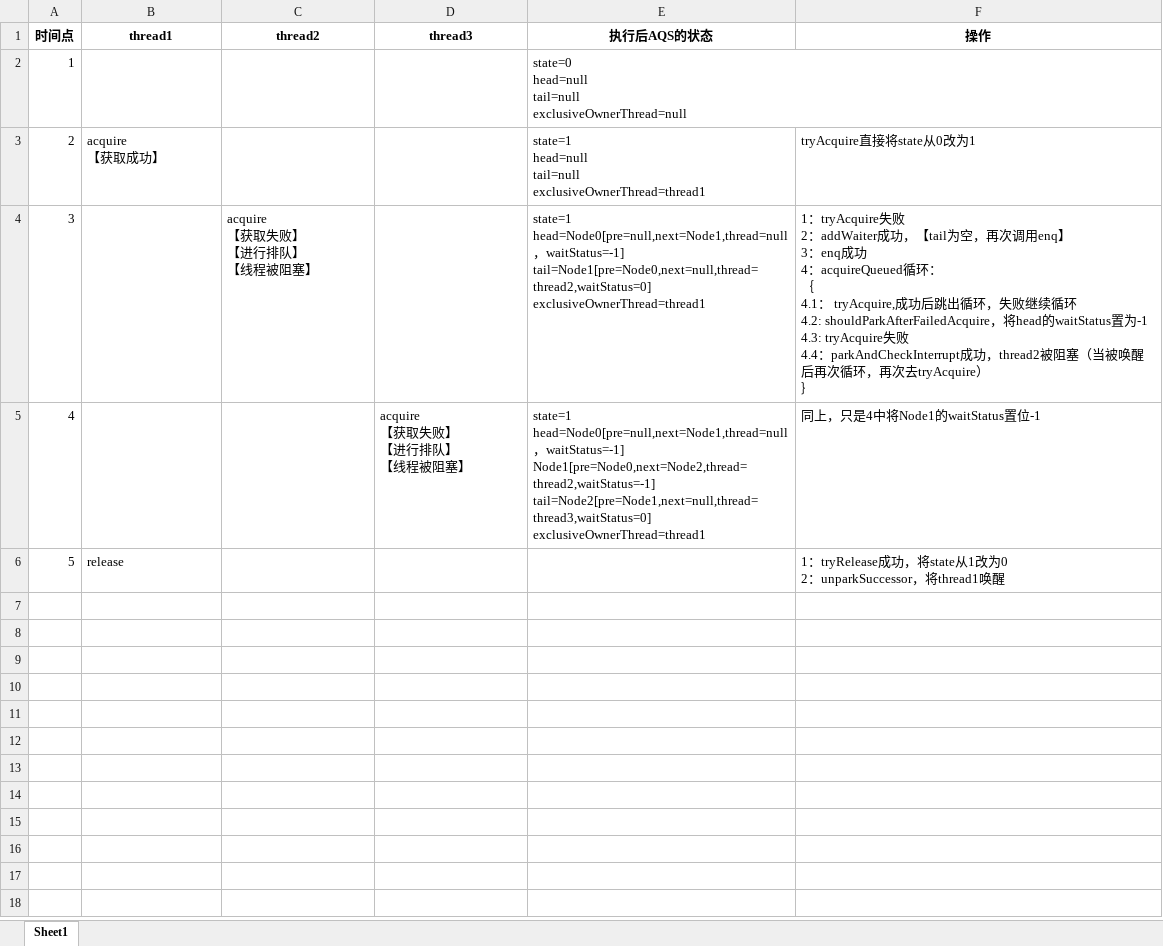
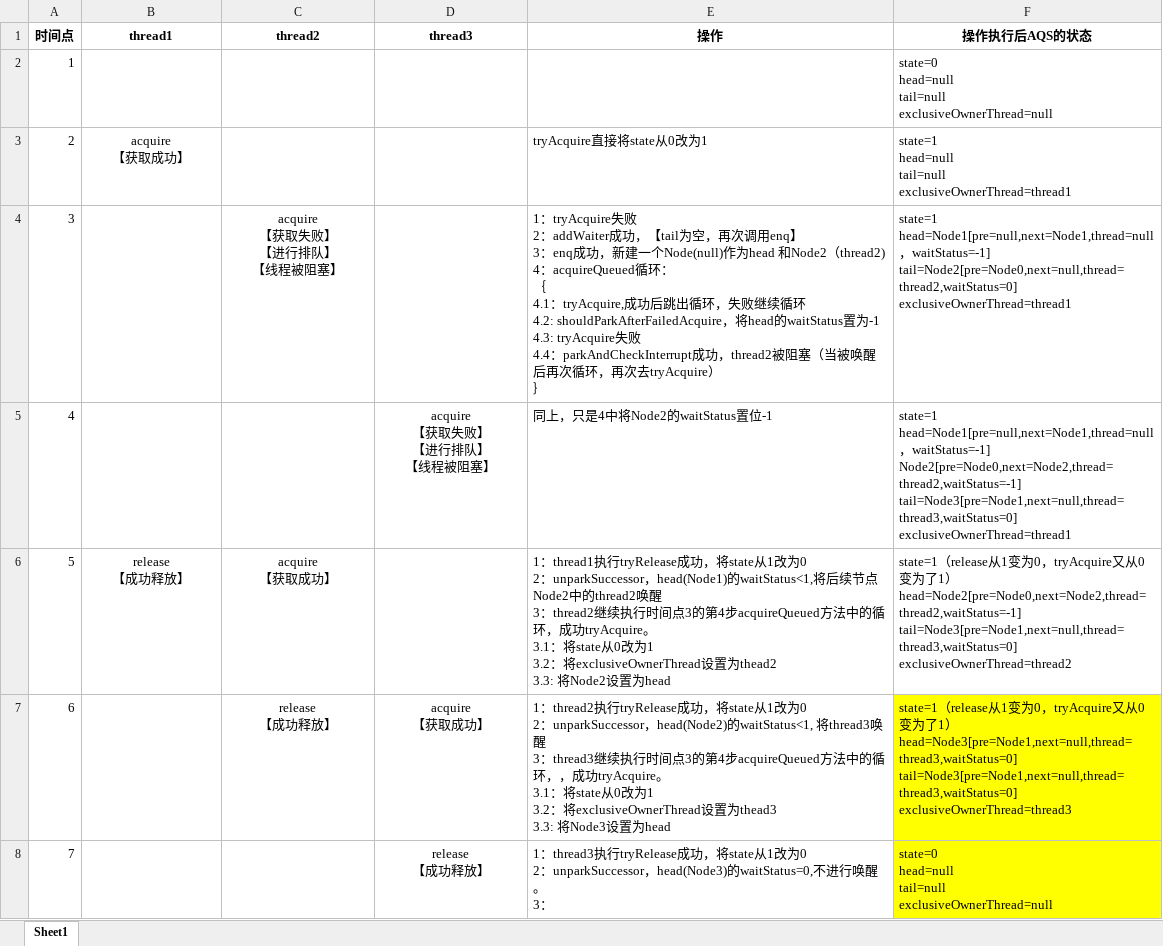
Before and after one commit to wcnwyx/jdk-example, an Excel workbook: src/main/java/doc/lock/AQS.xlsx, sheet Sheet1, drawn as a sheet; values as stored, in another font and other column widths than the file's, no borders; removed rows and columns are numbered as before the commit, all else as after; ↵ is a line break in a cell; the diff names each change by its address in the sheet, - before the commit and + after, or states it on an @@ line.

```diff
--- a/src/main/java/doc/lock/AQS.xlsx (sheet Sheet1)
+++ b/src/main/java/doc/lock/AQS.xlsx (sheet Sheet1)
-column E (执行后AQS的状态), rows 2-5: state=0 ↵ head=null ↵ tail=null ↵ exclusiveOwnerThread=null | state=1 ↵ head=null ↵ tail=null ↵ exclusiveOwnerThread=thread1 | state=1 ↵ head=Node0[pre=null,next=Node1,thread=null，waitStatus=-1] ↵ tail=Node1[pre=Node0,next=null,thread=thread2,waitStatus=0] ↵ exclusiveOwnerThread=thread1 | state=1 ↵ head=Node0[pre=null,next=Node1,thread=null，waitStatus=-1] ↵ Node1[pre=Node0,next=Node2,thread=thread2,waitStatus=-1] ↵ tail=Node2[pre=Node1,next=null,thread=thread3,waitStatus=0] ↵ exclusiveOwnerThread=thread1
+column F (操作执行后AQS的状态), rows 2-5: state=0 ↵ head=null ↵ tail=null ↵ exclusiveOwnerThread=null | state=1 ↵ head=null ↵ tail=null ↵ exclusiveOwnerThread=thread1 | state=1 ↵ head=Node1[pre=null,next=Node1,thread=null，waitStatus=-1] ↵ tail=Node2[pre=Node0,next=null,thread=thread2,waitStatus=0] ↵ exclusiveOwnerThread=thread1 | state=1 ↵ head=Node1[pre=null,next=Node1,thread=null，waitStatus=-1] ↵ Node2[pre=Node0,next=Node2,thread=thread2,waitStatus=-1] ↵ tail=Node3[pre=Node1,next=null,thread=thread3,waitStatus=0] ↵ exclusiveOwnerThread=thread1
-B3 alignment: left
+B3 alignment: center
-C4 alignment: left
+C4 alignment: center
-E4 (操作): …：enq成功 ↵ 4：acquireQueued循环： ↵ ｛ ↵ 4.1： tryAcquire,成功后…
+E4 (操作): …：enq成功，新建一个Node(null)作为head 和Node2（thread2) ↵ 4：acquireQueued循环： ↵ ｛ ↵ 4.1：tryAcquire,成功后…
-D5 alignment: left
+D5 alignment: center
-E5 (操作): 同上，只是4中将Node1的waitStatus置位-1
+E5 (操作): 同上，只是4中将Node2的waitStatus置位-1
-row 6: 5 | release |  |  |  | 1：tryRelease成功，将state从1改为0 ↵ 2：unparkSuccessor，将thread1唤醒
+row 6: 5 | release ↵ 【成功释放】 | acquire ↵ 【获取成功】 |  | 1：thread1执行tryRelease成功，将state从1改为0 ↵ 2：unparkSuccessor，head(Node1)的waitStatus<1,将后续节点Node2中的thread2唤醒 ↵ 3：thread2继续执行时间点3的第4步acquireQueued方法中的循环，成功tryAcquire。 ↵ 3.1：将state从0改为1 ↵ 3.2：将exclusiveOwnerThread设置为thead2 ↵ 3.3: 将Node2设置为head | state=1（release从1变为0，tryAcquire又从0变为了1） ↵ head=Node2[pre=Node0,next=Node2,thread=thread2,waitStatus=-1] ↵ tail=Node3[pre=Node1,next=null,thread=thread3,waitStatus=0] ↵ exclusiveOwnerThread=thread2
+row 7: 6 |  | release ↵ 【成功释放】 | acquire ↵ 【获取成功】 | 1：thread2执行tryRelease成功，将state从1改为0 ↵ 2：unparkSuccessor，head(Node2)的waitStatus<1, 将thread3唤醒 ↵ 3：thread3继续执行时间点3的第4步acquireQueued方法中的循环，，成功tryAcquire。 ↵ 3.1：将state从0改为1 ↵ 3.2：将exclusiveOwnerThread设置为thead3 ↵ 3.3: 将Node3设置为head | state=1（release从1变为0，tryAcquire又从0变为了1） ↵ head=Node3[pre=Node1,next=null,thread=thread3,waitStatus=0] ↵ tail=Node3[pre=Node1,next=null,thread=thread3,waitStatus=0] ↵ exclusiveOwnerThread=thread3
+row 8: 7 |  |  | release ↵ 【成功释放】 | 1：thread3执行tryRelease成功，将state从1改为0 ↵ 2：unparkSuccessor，head(Node3)的waitStatus=0,不进行唤醒。 ↵ 3： | state=0 ↵ head=null ↵ tail=null ↵ exclusiveOwnerThread=null
```
Also changed, not shown: 4 other files.
